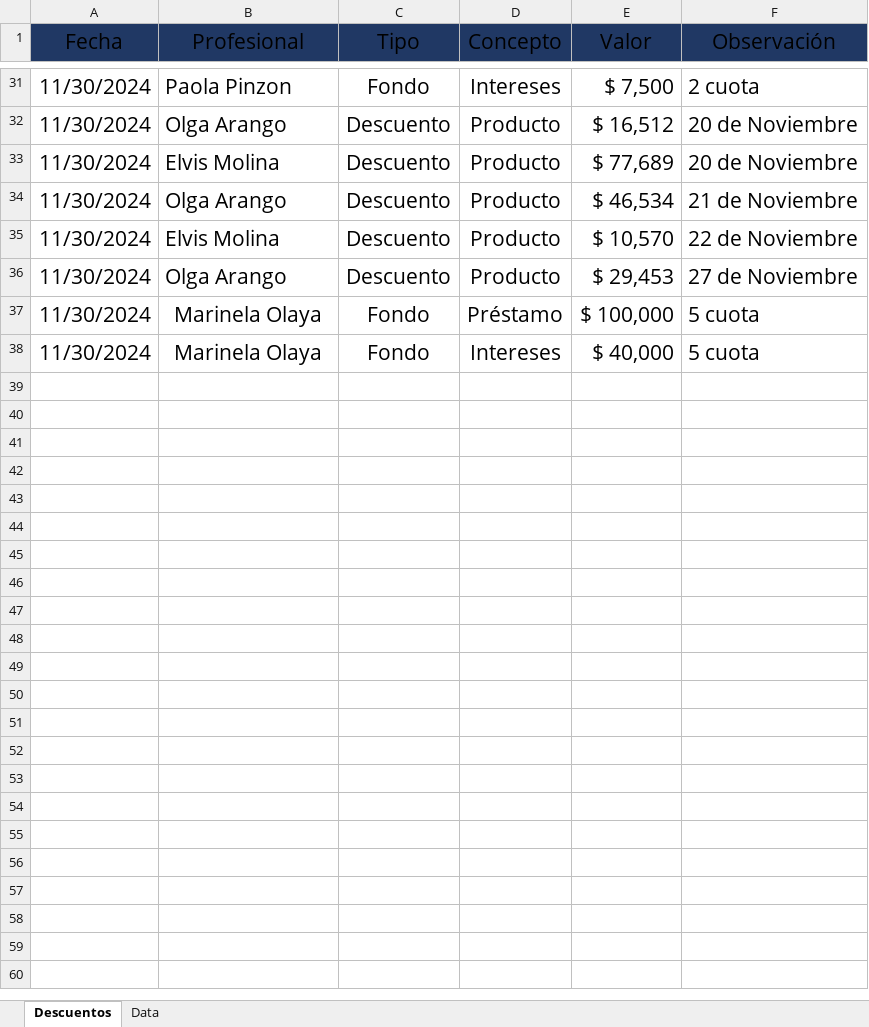
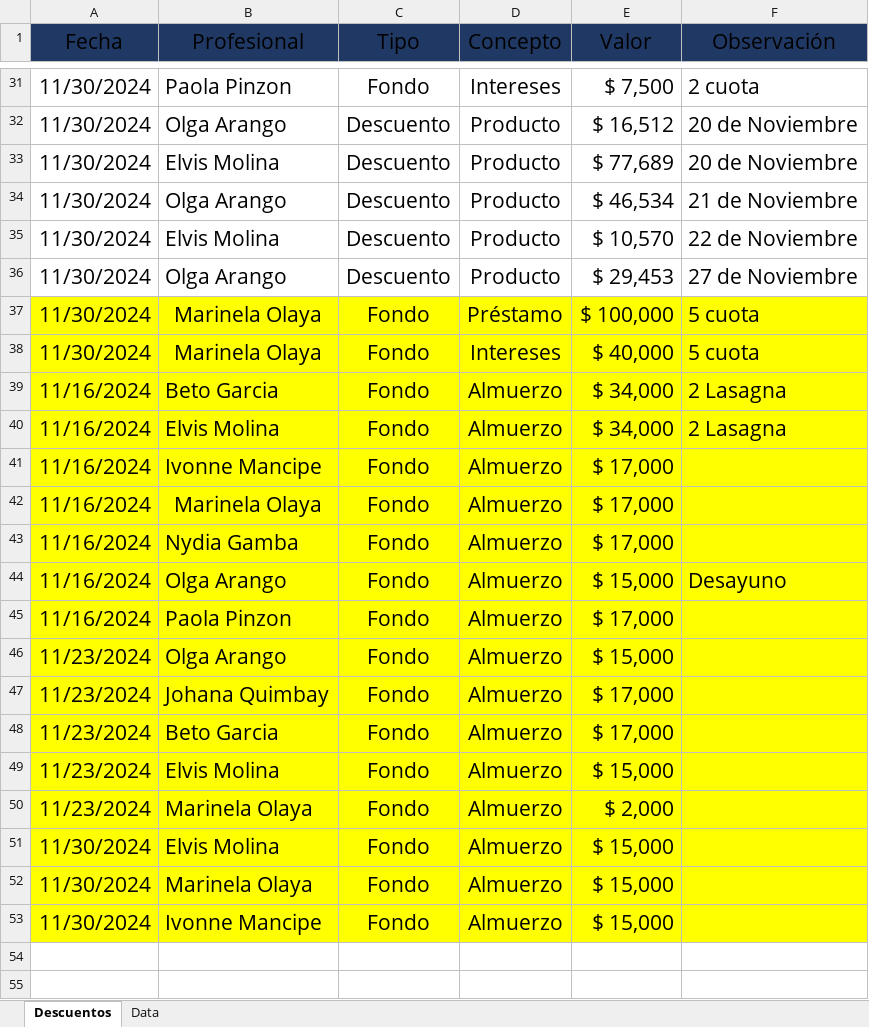
Before and after one commit to afarevalo/ForeverChic, an Excel workbook: 2. Descuentos/2. NOV_16_30.xlsx, sheet Descuentos, drawn as a sheet; only a part is shown, gaps mark what is left out; values as stored, in another font and other column widths than the file's, no borders; table styles not drawn; the diff covers the shown part only; the diff names each change by its address in the sheet, - before the commit and + after, or states it on an @@ line.

```diff
--- a/2. Descuentos/2. NOV_16_30.xlsx (sheet Descuentos)
+++ b/2. Descuentos/2. NOV_16_30.xlsx (sheet Descuentos)
-A37:F38 fill: none
+A37:F38 fill: #FFFF00
+row 39: 11/16/2024 | Beto Garcia | Fondo | Almuerzo | $ 34,000 | 2 Lasagna
+row 40: 11/16/2024 | Elvis Molina | Fondo | Almuerzo | $ 34,000 | 2 Lasagna
+row 41: 11/16/2024 | Ivonne Mancipe | Fondo | Almuerzo | $ 17,000
+row 42: 11/16/2024 | Marinela Olaya | Fondo | Almuerzo | $ 17,000
+row 43: 11/16/2024 | Nydia Gamba | Fondo | Almuerzo | $ 17,000
+row 44: 11/16/2024 | Olga Arango | Fondo | Almuerzo | $ 15,000 | Desayuno
+row 45: 11/16/2024 | Paola Pinzon | Fondo | Almuerzo | $ 17,000
+row 46: 11/23/2024 | Olga Arango | Fondo | Almuerzo | $ 15,000
+row 47: 11/23/2024 | Johana Quimbay | Fondo | Almuerzo | $ 17,000
+row 48: 11/23/2024 | Beto Garcia | Fondo | Almuerzo | $ 17,000
+row 49: 11/23/2024 | Elvis Molina | Fondo | Almuerzo | $ 15,000
+row 50: 11/23/2024 | Marinela Olaya | Fondo | Almuerzo | $ 2,000
+row 51: 11/30/2024 | Elvis Molina | Fondo | Almuerzo | $ 15,000
+row 52: 11/30/2024 | Marinela Olaya | Fondo | Almuerzo | $ 15,000
+row 53: 11/30/2024 | Ivonne Mancipe | Fondo | Almuerzo | $ 15,000
+row 54: (empty)
+row 55: (empty)
```
Also changed, not shown: 149 added rows and 1 edited cell elsewhere in this sheet, 1. Ventas Mensuales/2. reporte_de_ventas_NOV_16_30 - Color.xlsx, 1 other file.
